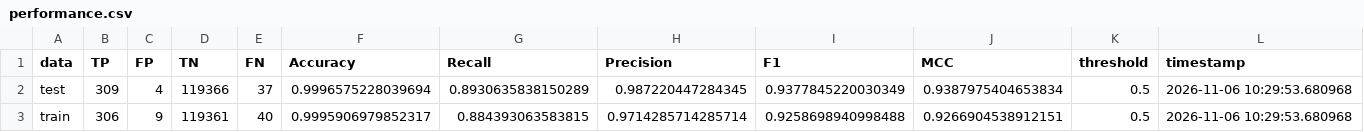
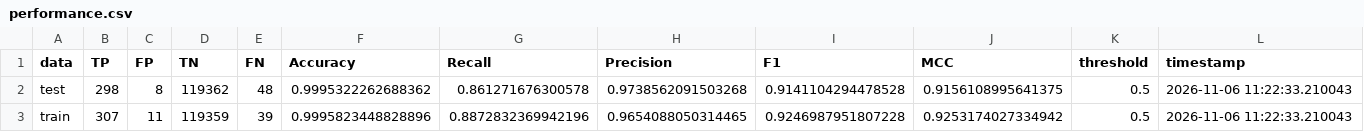
Before and after one commit to maliedvp/py-neer-utilities, a CSV file: docs/source/_static/examples/demonstration_model/performance.csv, drawn as a sheet.

```diff
--- a/docs/source/_static/examples/demonstration_model/performance.csv
+++ b/docs/source/_static/examples/demonstration_model/performance.csv
@@ -1,3 +1,3 @@
 data,TP,FP,TN,FN,Accuracy,Recall,Precision,F1,MCC,threshold,timestamp
-test,309,4,119366,37,0.9996575228039694,0.8930635838150289,0.987220447284345,0.9377845220030349,0.9387975404653834,0.5,2026-11-06 10:29:53.680968
-train,306,9,119361,40,0.9995906979852317,0.884393063583815,0.9714285714285714,0.9258698940998488,0.9266904538912151,0.5,2026-11-06 10:29:53.680968
+test,298,8,119362,48,0.9995322262688362,0.861271676300578,0.9738562091503268,0.9141104294478528,0.9156108995641375,0.5,2026-11-06 11:22:33.210043
+train,307,11,119359,39,0.9995823448828896,0.8872832369942196,0.9654088050314465,0.9246987951807228,0.9253174027334942,0.5,2026-11-06 11:22:33.210043
```
Also changed, not shown: 6 other files.
